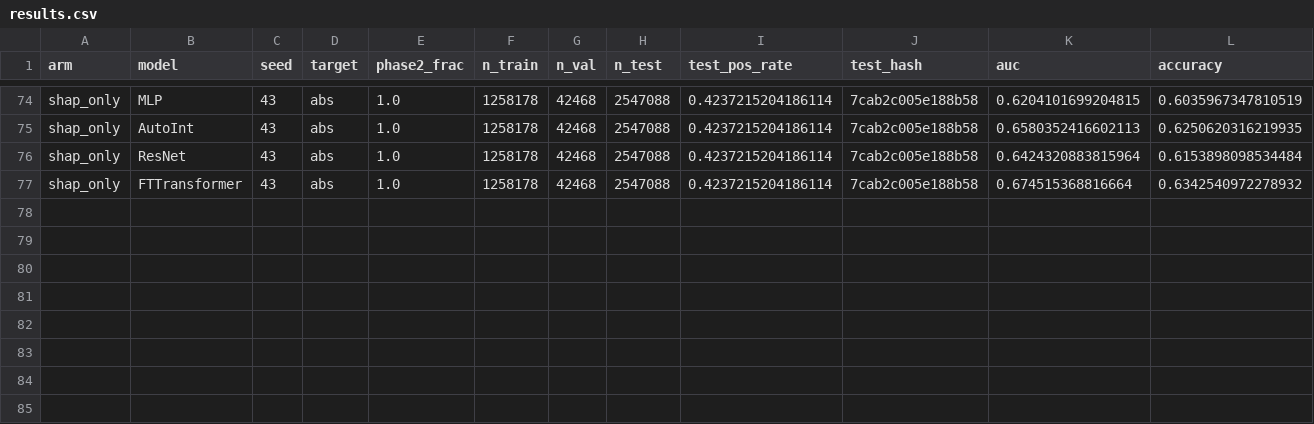
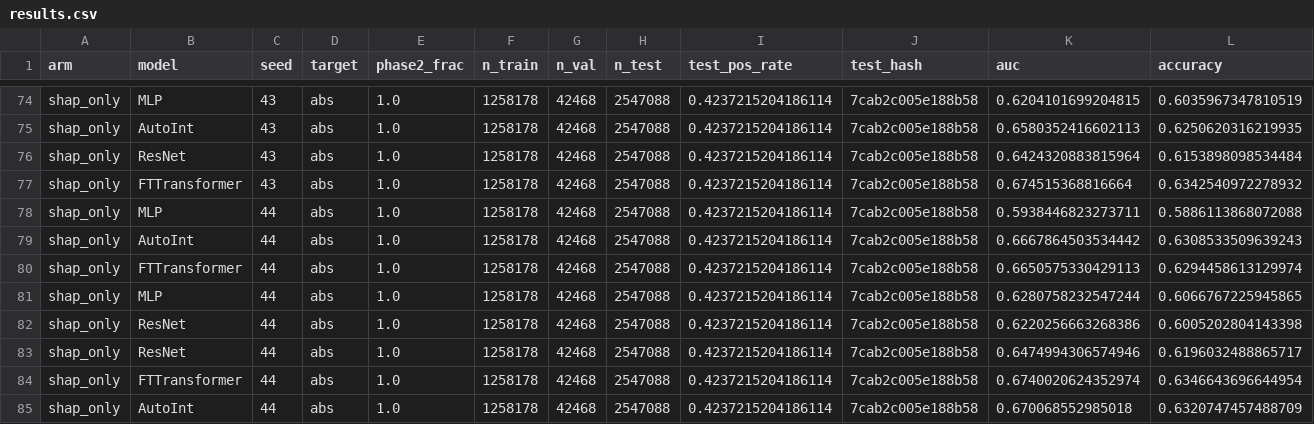
Before and after one commit to Flnny/Delay-data, a CSV file: exp/Tab_exp/ablations/02_shap_only/results.csv, drawn as a sheet; only a part is shown, gaps mark what is left out; rows hold the shown columns only; the diff names each change by its address in the sheet, - before the commit and + after, or states it on an @@ line.

```diff
--- a/exp/Tab_exp/ablations/02_shap_only/results.csv
+++ b/exp/Tab_exp/ablations/02_shap_only/results.csv
+row 78: shap_only | MLP | 44 | abs | 1.0 | 1258178 | 42468 | 2547088 | 0.4237215204186114 | 7cab2c005e188b58 | 0.5938446823273711 | 0.5886113868072088
+row 79: shap_only | AutoInt | 44 | abs | 1.0 | 1258178 | 42468 | 2547088 | 0.4237215204186114 | 7cab2c005e188b58 | 0.6667864503534442 | 0.6308533509639243
+row 80: shap_only | FTTransformer | 44 | abs | 1.0 | 1258178 | 42468 | 2547088 | 0.4237215204186114 | 7cab2c005e188b58 | 0.6650575330429113 | 0.6294458613129974
+row 81: shap_only | MLP | 44 | abs | 1.0 | 1258178 | 42468 | 2547088 | 0.4237215204186114 | 7cab2c005e188b58 | 0.6280758232547244 | 0.6066767225945865
+row 82: shap_only | ResNet | 44 | abs | 1.0 | 1258178 | 42468 | 2547088 | 0.4237215204186114 | 7cab2c005e188b58 | 0.6220256663268386 | 0.6005202804143398
+row 83: shap_only | ResNet | 44 | abs | 1.0 | 1258178 | 42468 | 2547088 | 0.4237215204186114 | 7cab2c005e188b58 | 0.6474994306574946 | 0.6196032488865717
+row 84: shap_only | FTTransformer | 44 | abs | 1.0 | 1258178 | 42468 | 2547088 | 0.4237215204186114 | 7cab2c005e188b58 | 0.6740020624352974 | 0.6346643696644954
+row 85: shap_only | AutoInt | 44 | abs | 1.0 | 1258178 | 42468 | 2547088 | 0.4237215204186114 | 7cab2c005e188b58 | 0.670068552985018 | 0.6320747457488709
```
Also changed, not shown: exp/Tab_exp/ablations/03_shap_plus_huim/results.csv, exp/Tab_exp/ablations/04_huim_only/results.csv, 19 other files.
